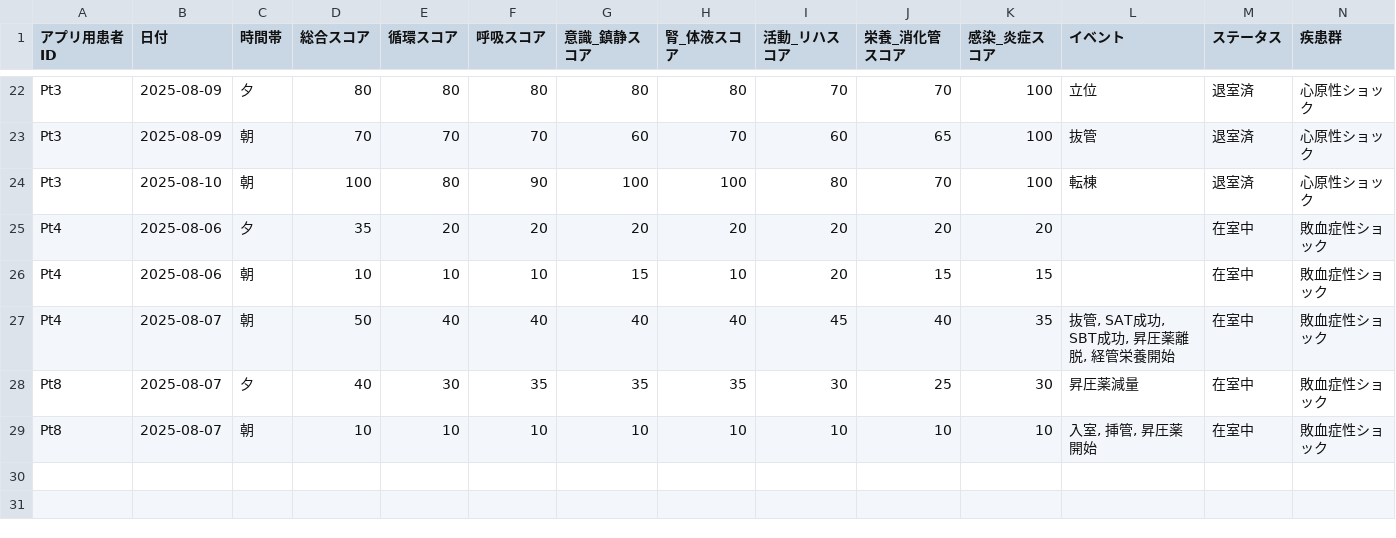
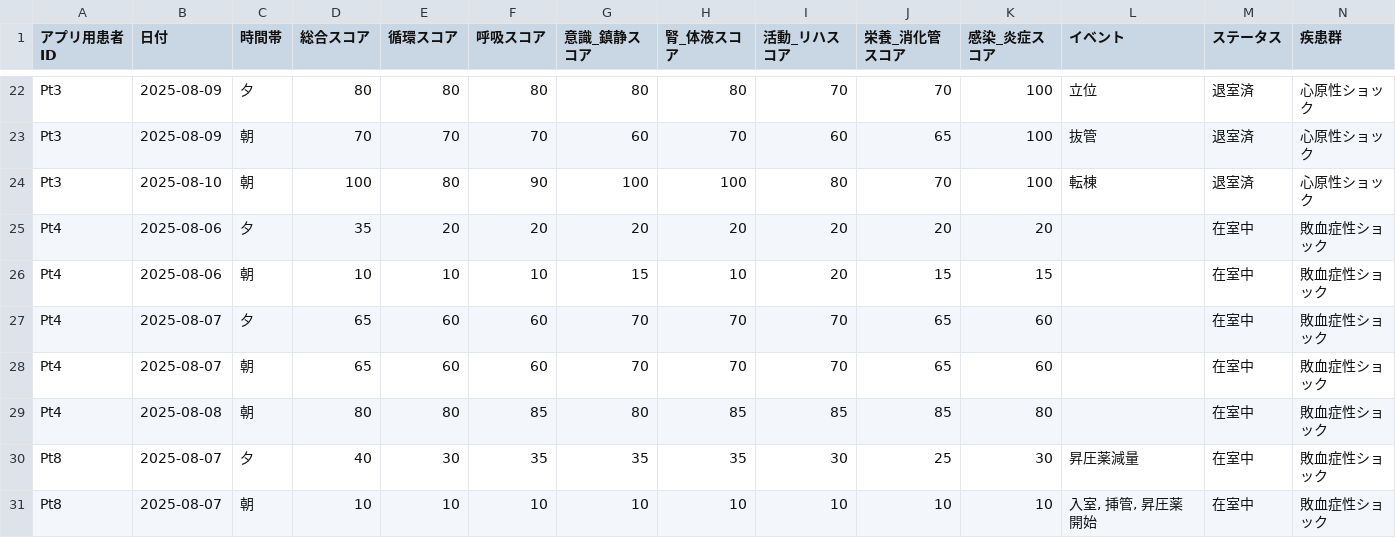
Before and after one commit to nayutanhimarin/kiseki-sheet-app, a CSV file: patient_data_test.csv, drawn as a sheet; only a part is shown, gaps mark what is left out; addresses are those after the commit; rows hold the shown columns only; the diff names each change by its address in the sheet, - before the commit and + after, or states it on an @@ line.

```diff
--- a/patient_data_test.csv
+++ b/patient_data_test.csv
+row 27: Pt4 | 2025-08-07 | 夕 | 65 | 60 | 60 | 70 | 70 | 70 | 65 | 60 |  | 在室中 | 敗血症性ショック
-D28 (総合スコア): 50
+D28 (総合スコア): 65
-E28 (循環スコア): 40
+E28 (循環スコア): 60
-F28 (呼吸スコア): 40
+F28 (呼吸スコア): 60
-G28 (意識_鎮静スコア): 40
+G28 (意識_鎮静スコア): 70
-H28 (腎_体液スコア): 40
+H28 (腎_体液スコア): 70
-I28 (活動_リハスコア): 45
+I28 (活動_リハスコア): 70
-J28 (栄養_消化管スコア): 40
+J28 (栄養_消化管スコア): 65
-K28 (感染_炎症スコア): 35
+K28 (感染_炎症スコア): 60
-L28 (イベント): 抜管, SAT成功, SBT成功, 昇圧薬離脱, 経管栄養開始
+L28 (イベント): (empty)
+row 29: Pt4 | 2025-08-08 | 朝 | 80 | 80 | 85 | 80 | 85 | 85 | 85 | 80 |  | 在室中 | 敗血症性ショック
```
Also changed, not shown: log_data_trial_user.csv, patient_data_trial_user.csv, 2 other files.
